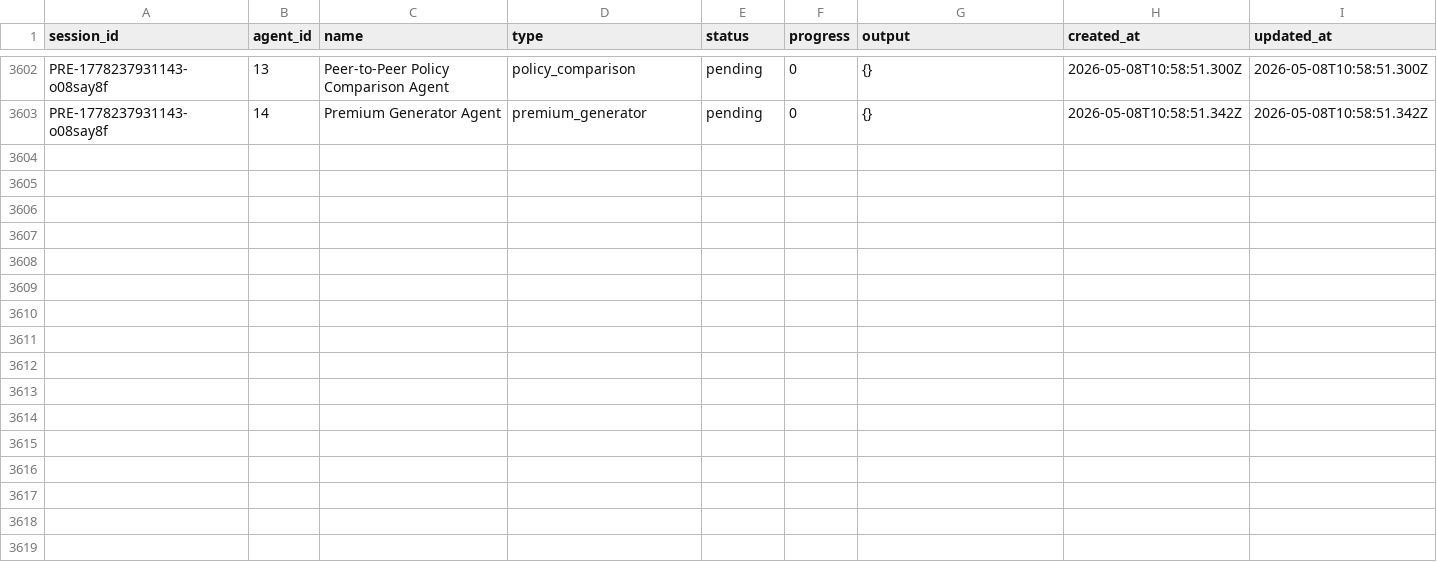
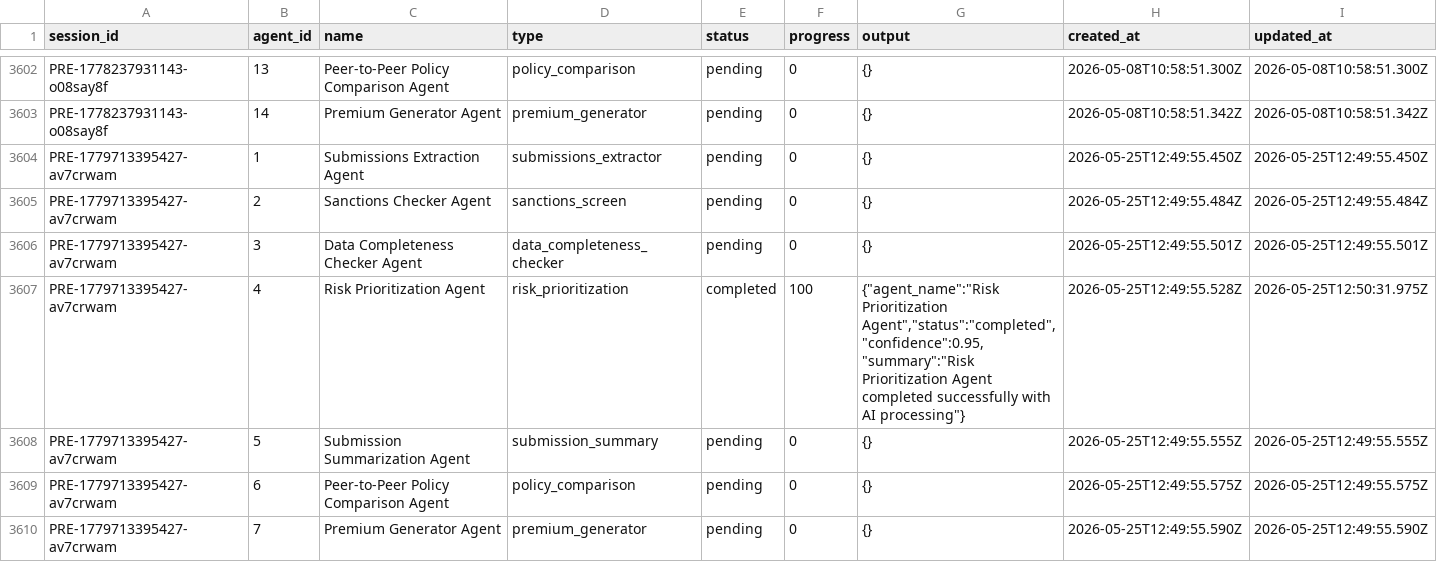
Before and after one commit to test04101994/exlerate_underwritting_demo, a CSV file: data/csv/agent-state.csv, drawn as a sheet; only a part is shown, gaps mark what is left out.

```diff
--- a/data/csv/agent-state.csv
+++ b/data/csv/agent-state.csv
@@ -3603 +3603,8 @@ PRE-1778237931143-o08say8f,13,Peer-to-Peer Policy Comparison Agent,policy_compar
 PRE-1778237931143-o08say8f,14,Premium Generator Agent,premium_generator,pending,0,{},2026-05-08T10:58:51.342Z,2026-05-08T10:58:51.342Z
+PRE-1779713395427-av7crwam,1,Submissions Extraction Agent,submissions_extractor,pending,0,{},2026-05-25T12:49:55.450Z,2026-05-25T12:49:55.450Z
+PRE-1779713395427-av7crwam,2,Sanctions Checker Agent,sanctions_screen,pending,0,{},2026-05-25T12:49:55.484Z,2026-05-25T12:49:55.484Z
+PRE-1779713395427-av7crwam,3,Data Completeness Checker Agent,data_completeness_checker,pending,0,{},2026-05-25T12:49:55.501Z,2026-05-25T12:49:55.501Z
+PRE-1779713395427-av7crwam,4,Risk Prioritization Agent,risk_prioritization,completed,100,"{""agent_name"":""Risk Prioritization Agent"",""status"":""completed"",""confidence"":0.95,""summary"":""Risk Prioritization Agent completed successfully with AI processing""}",2026-05-25T12:49:55.528Z,2026-05-25T12:50:31.975Z
+PRE-1779713395427-av7crwam,5,Submission Summarization Agent,submission_summary,pending,0,{},2026-05-25T12:49:55.555Z,2026-05-25T12:49:55.555Z
+PRE-1779713395427-av7crwam,6,Peer-to-Peer Policy Comparison Agent,policy_comparison,pending,0,{},2026-05-25T12:49:55.575Z,2026-05-25T12:49:55.575Z
+PRE-1779713395427-av7crwam,7,Premium Generator Agent,premium_generator,pending,0,{},2026-05-25T12:49:55.590Z,2026-05-25T12:49:55.590Z
```
Also changed, not shown: data/csv/dashboard-cases.csv, data/csv/workflow-state.csv, 6 other files.
